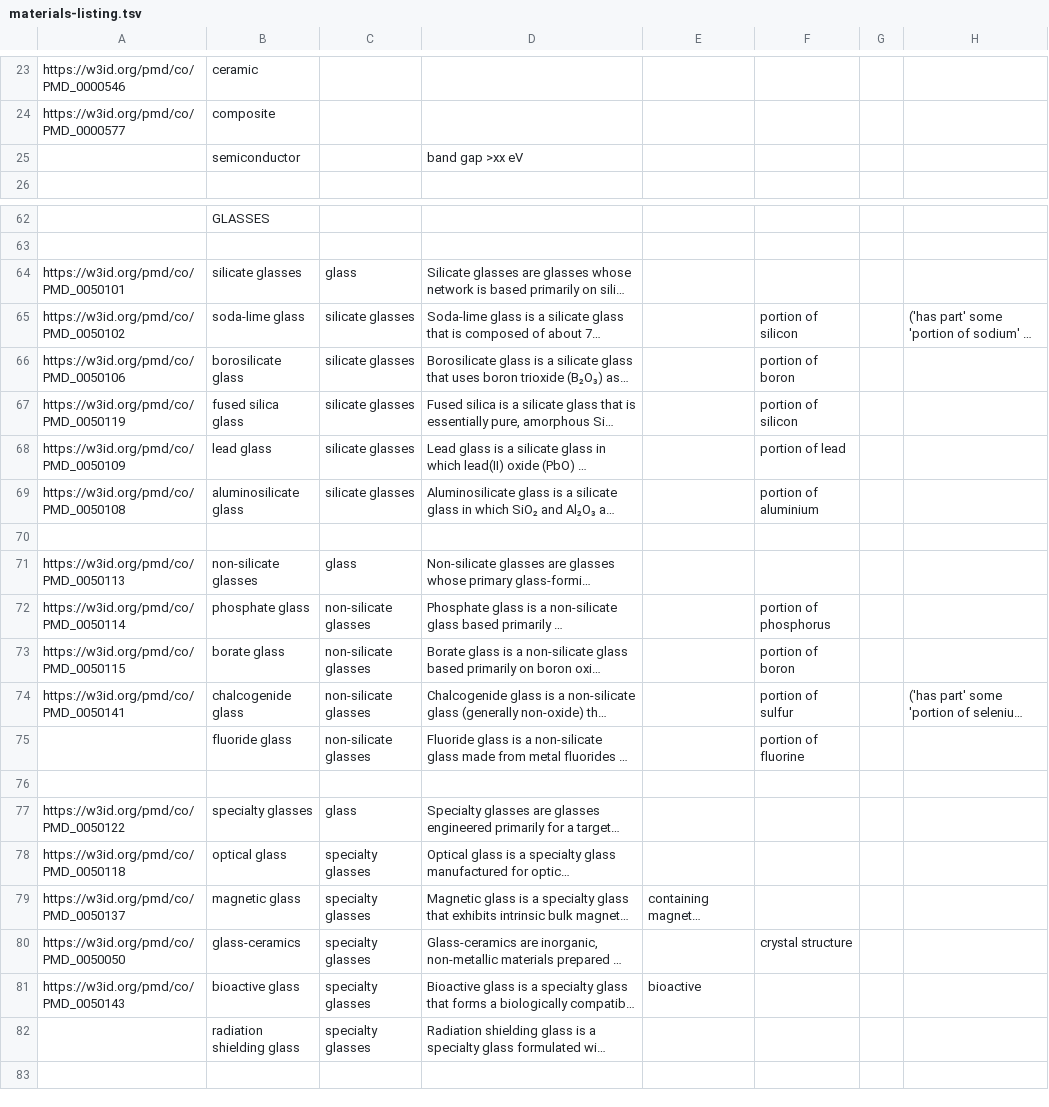
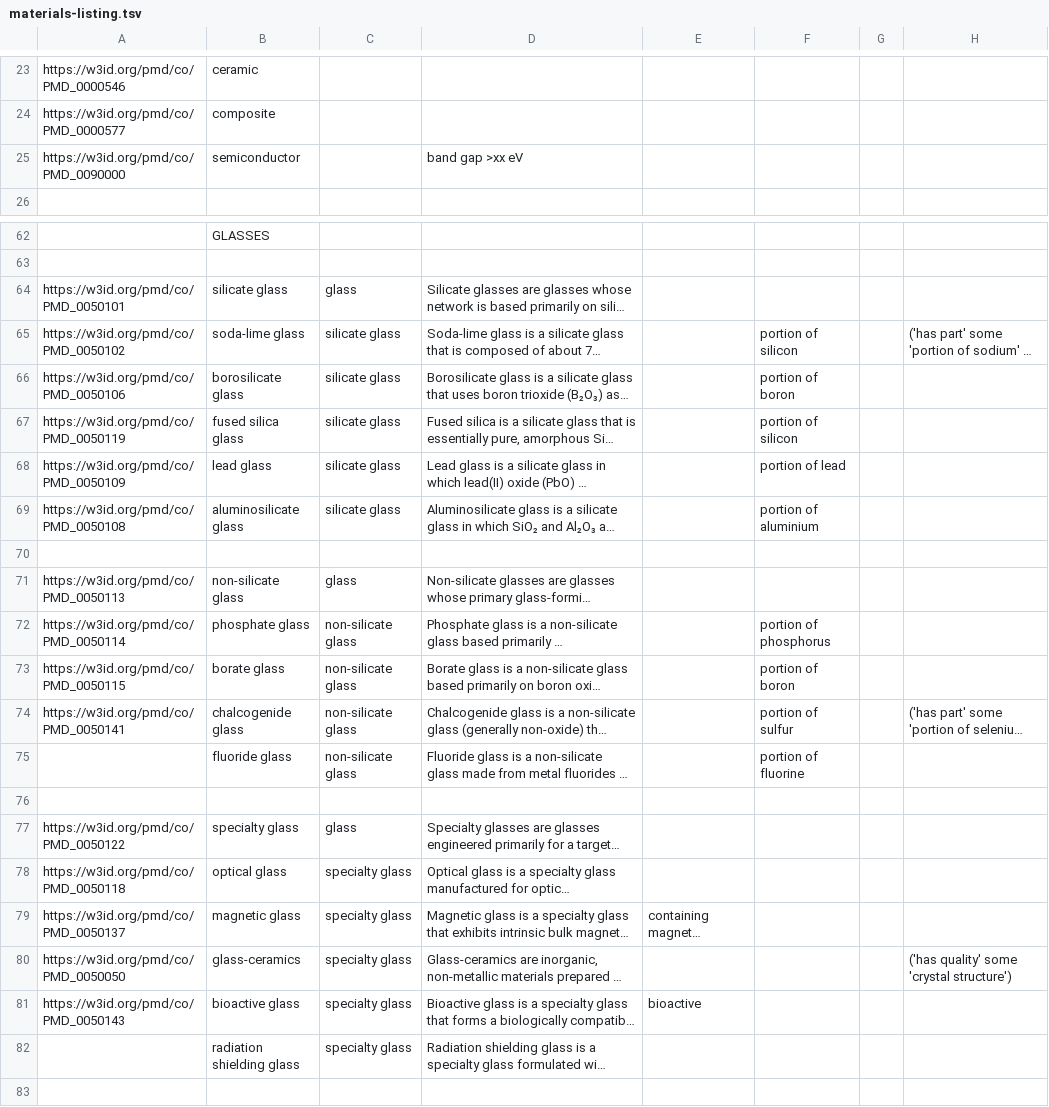
Before and after one commit to materialdigital/core-ontology, a TSV file: src/templates/materials-listing.tsv, drawn as a sheet; only a part is shown, gaps mark what is left out; long unchanged cells end in …; the diff covers the shown part only; the diff names each change by its address in the sheet, - before the commit and + after, or states it on an @@ line.

```diff
--- a/src/templates/materials-listing.tsv
+++ b/src/templates/materials-listing.tsv
-A25: (empty)
+A25: https://w3id.org/pmd/co/PMD_0090000
-B64: silicate glasses
+B64: silicate glass
-C65:C69: silicate glasses
+C65:C69: silicate glass
-B71: non-silicate glasses
+B71: non-silicate glass
-C72:C75: non-silicate glasses
+C72:C75: non-silicate glass
-B77: specialty glasses
+B77: specialty glass
-C78:C82: specialty glasses
+C78:C82: specialty glass
-F80: crystal structure
+F80: (empty)
-H80: (empty)
+H80: ('has quality' some 'crystal structure')
```
Also changed, not shown: 15 edited cells elsewhere in this file, 2 other files.
